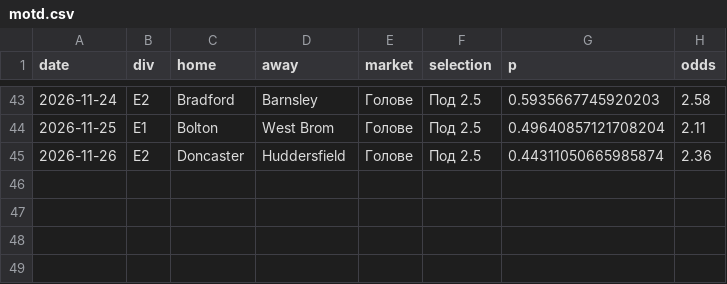
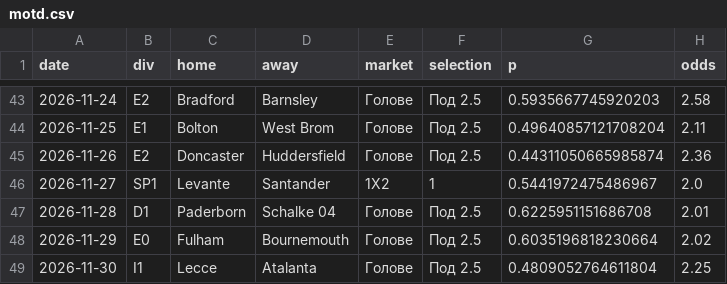
Before and after one commit to mnikolov9/football-prediction, a CSV file: data/log/motd.csv, drawn as a sheet; only a part is shown, gaps mark what is left out; the diff names each change by its address in the sheet, - before the commit and + after, or states it on an @@ line.

```diff
--- a/data/log/motd.csv
+++ b/data/log/motd.csv
+row 46: 2026-11-27 | SP1 | Levante | Santander | 1X2 | 1 | 0.5441972475486967 | 2.0
+row 47: 2026-11-28 | D1 | Paderborn | Schalke 04 | Голове | Под 2.5 | 0.6225951151686708 | 2.01
+row 48: 2026-11-29 | E0 | Fulham | Bournemouth | Голове | Под 2.5 | 0.6035196818230664 | 2.02
+row 49: 2026-11-30 | I1 | Lecce | Atalanta | Голове | Под 2.5 | 0.4809052764611804 | 2.25
```
Also changed, not shown: data/log/daily_bets.csv, data/log/value_bets.csv, 10 other files.
